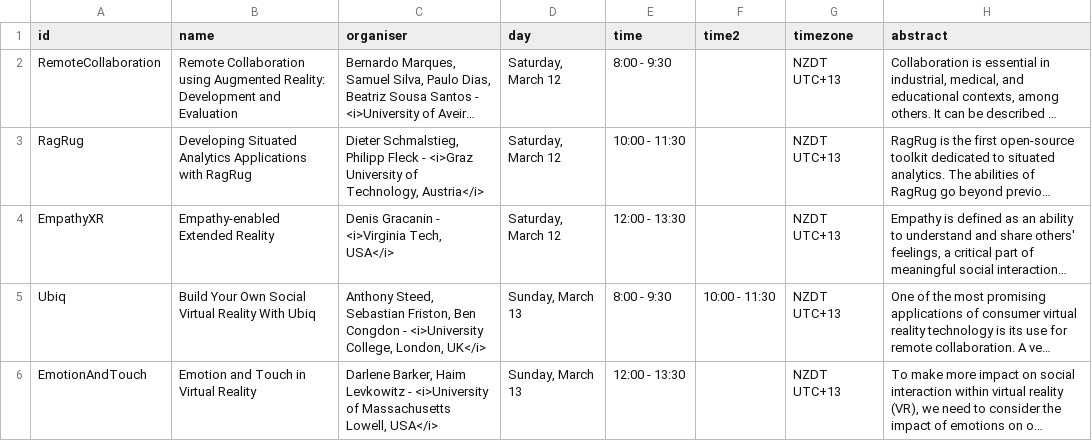
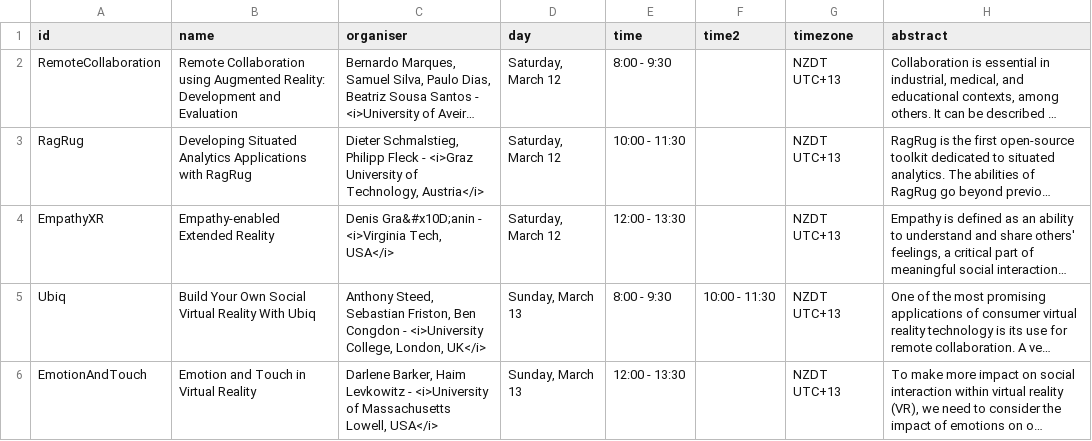
Before and after one commit to ieeevr/2022, a CSV file: _data/tutorials.csv, drawn as a sheet; long unchanged cells end in …; the diff names each change by its address in the sheet, - before the commit and + after, or states it on an @@ line.

Commit message:
Made the tutorial program visible

```diff
--- a/_data/tutorials.csv
+++ b/_data/tutorials.csv
-C4 (organiser): Denis Gracanin - <i>Virginia Tech, USA</i>
+C4 (organiser): Denis Gra&#x10D;anin - <i>Virginia Tech, USA</i>
```
Also changed, not shown: 2 other files.
